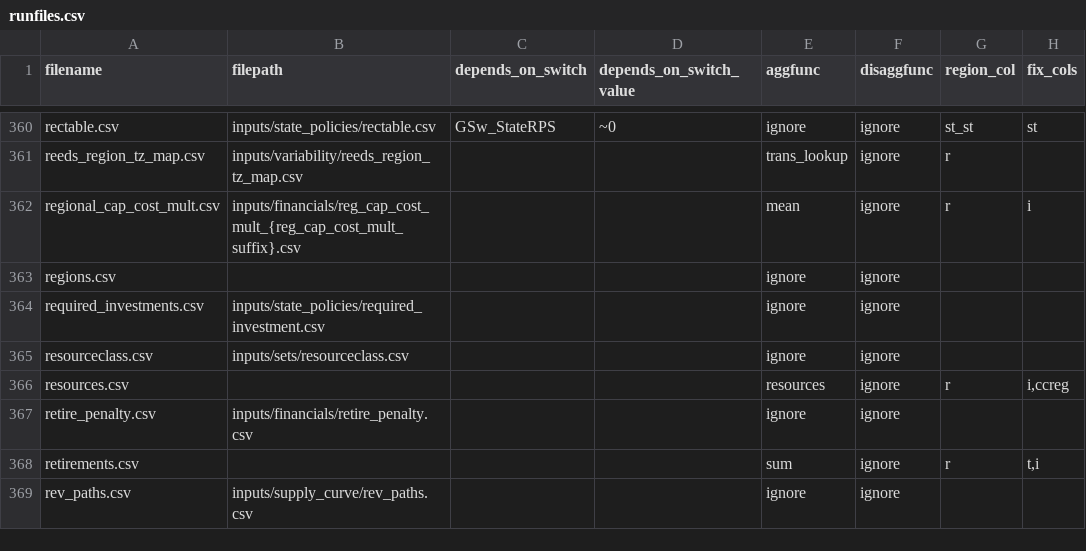
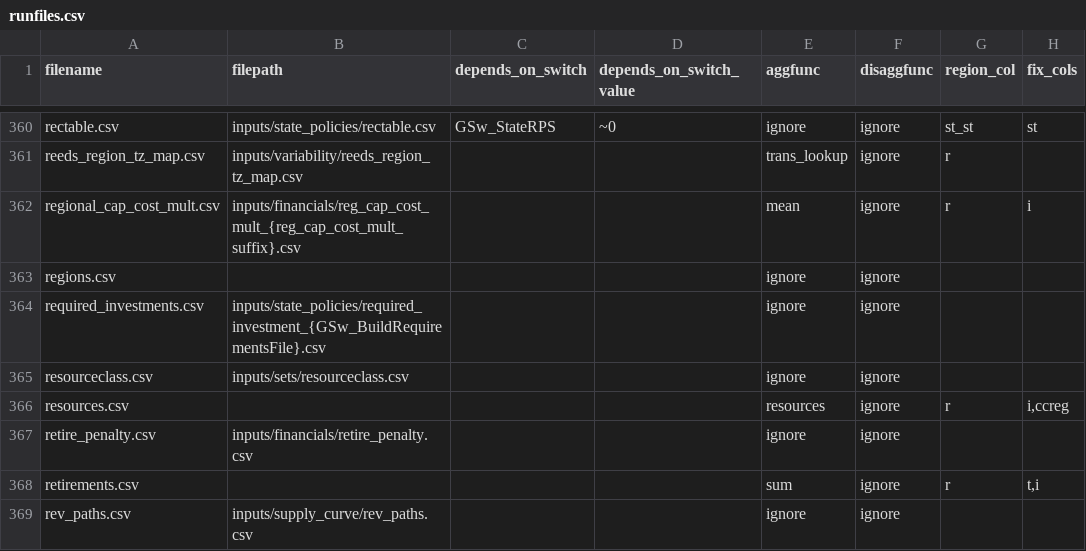
Before and after one commit to NREL/ReEDS-2.0, a CSV file: runfiles.csv, drawn as a sheet; only a part is shown, gaps mark what is left out; the diff names each change by its address in the sheet, - before the commit and + after, or states it on an @@ line.

Commit message:
add switch to control which file to use for required builds

```diff
--- a/runfiles.csv
+++ b/runfiles.csv
-B364 (filepath): inputs/state_policies/required_investment.csv
+B364 (filepath): inputs/state_policies/required_investment_{GSw_BuildRequirementsFile}.csv
```
Also changed, not shown: 1 other file.
